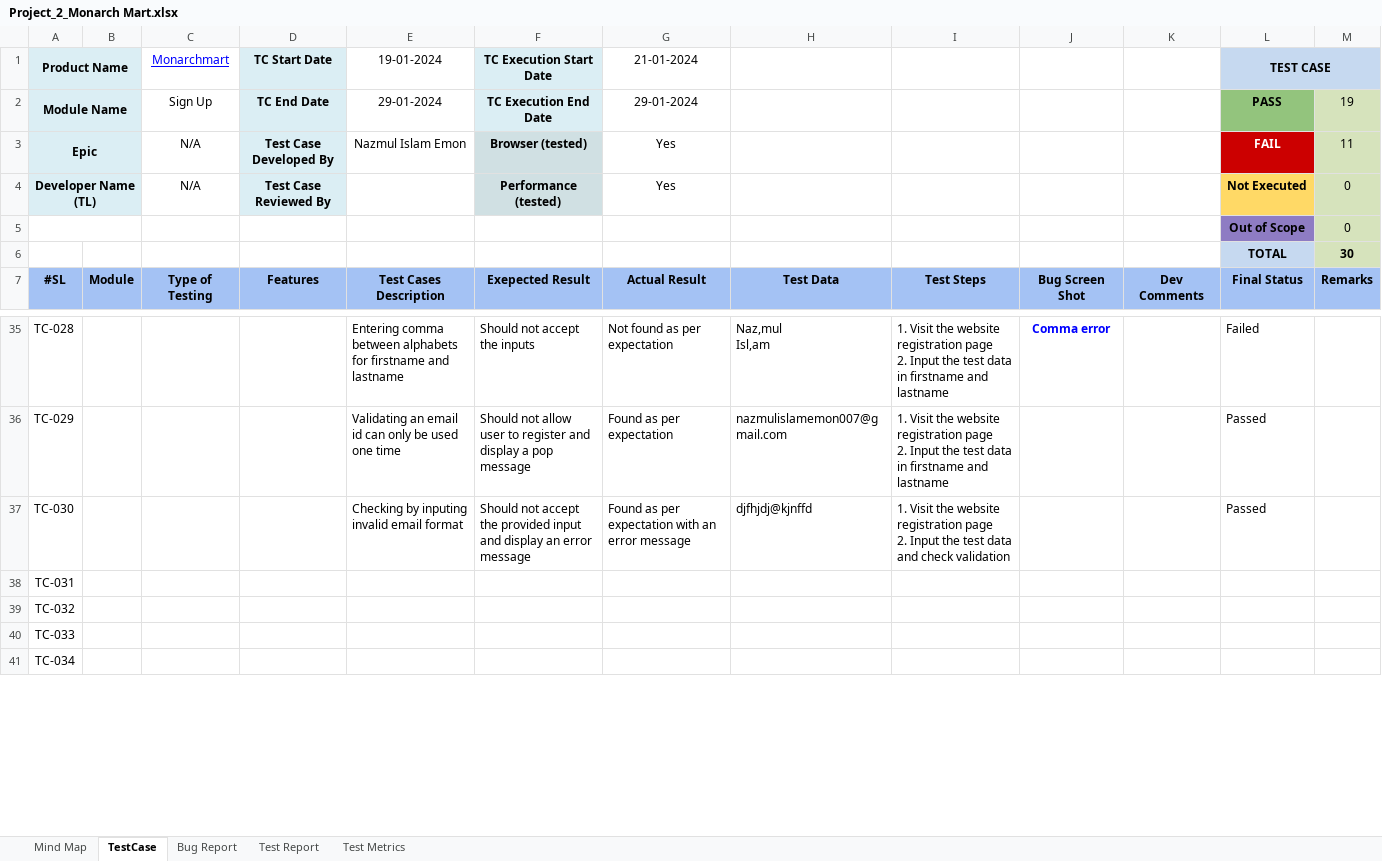
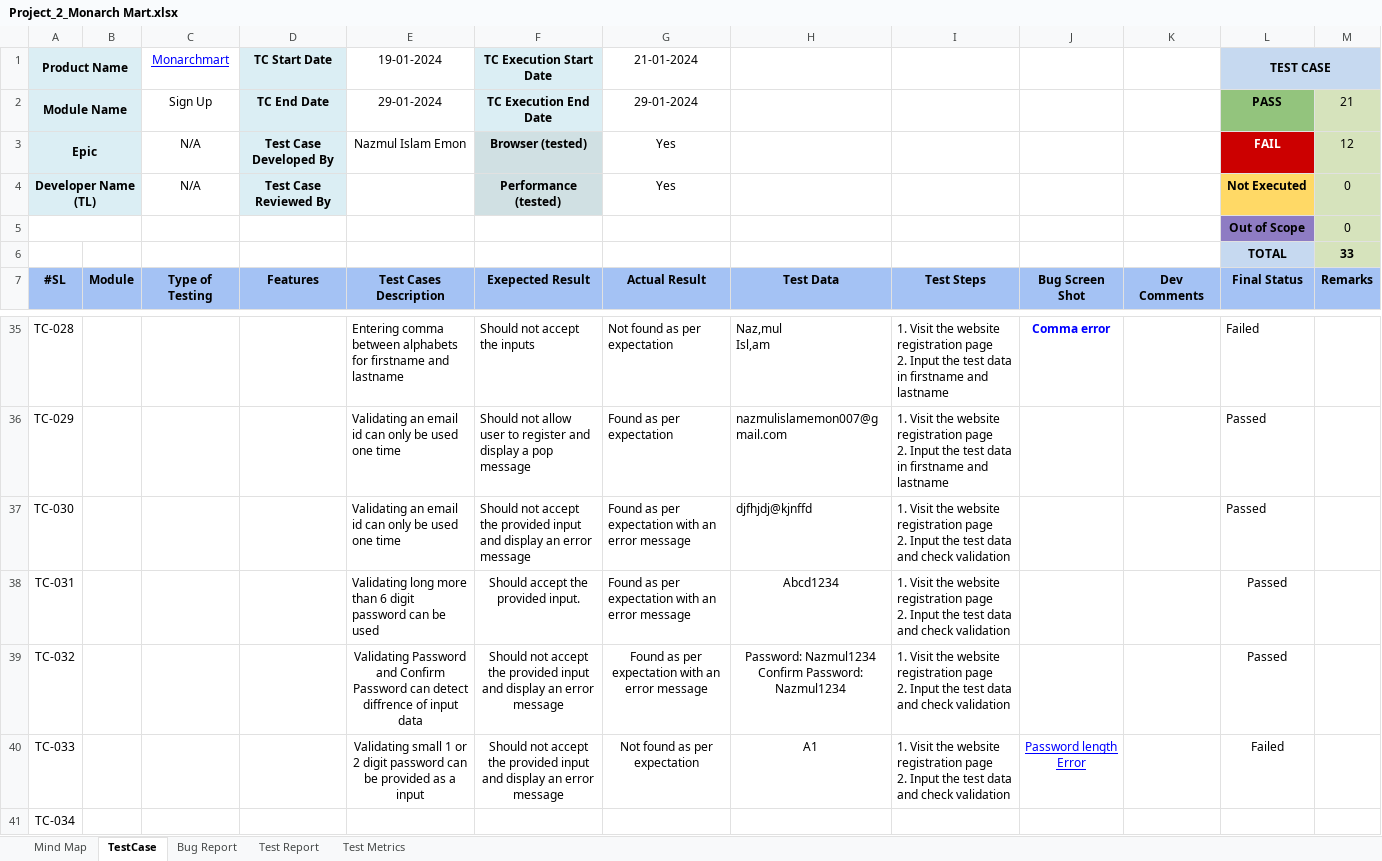
Before and after one commit to imon742/Manual_Testing-Monarch_Mart, an Excel workbook: Project_2_Monarch Mart.xlsx, sheet TestCase, drawn as a sheet; only a part is shown, gaps mark what is left out; values as stored, in another font and other column widths than the file's, no borders; conditional formats not drawn; removed rows and columns are numbered as before the commit, all else as after; ↵ is a line break in a cell; the diff names each change by its address in the sheet, - before the commit and + after, or states it on an @@ line.

```diff
--- a/Project_2_Monarch Mart.xlsx (sheet TestCase)
+++ b/Project_2_Monarch Mart.xlsx (sheet TestCase)
-M2: 19
+M2: 21
-M3: 11
+M3: 12
-M6: 30
+M6: 33
-E37 (19-01-2024): Checking by inputing invalid email format
+E37 (19-01-2024): Validating an email id can only be used one time
-row 38: TC-031
-row 39: TC-032
-row 40: TC-033
+row 38: TC-031 |  |  |  | Validating long more than 6 digit password can be used | Should accept the provided input. | Found as per expectation with an error message | Abcd1234 | 1. Visit the website registration page ↵ 2. Input the test data and check validation |  |  | Passed
+row 39: TC-032 |  |  |  | Validating Password and Confirm Password can detect diffrence of input data | Should not accept the provided input and display an error message | Found as per expectation with an error message | Password: Nazmul1234 ↵ Confirm Password: Nazmul1234 | 1. Visit the website registration page ↵ 2. Input the test data and check validation |  |  | Passed
+row 40: TC-033 |  |  |  | Validating small 1 or 2 digit password can be provided as a input | Should not accept the provided input and display an error message | Not found as per expectation | A1 | 1. Visit the website registration page ↵ 2. Input the test data and check validation | Password length Error |  | Failed
```
Also changed, not shown: sheet Test Report, sheet Bug Report, charts or pictures, 3 other files.
